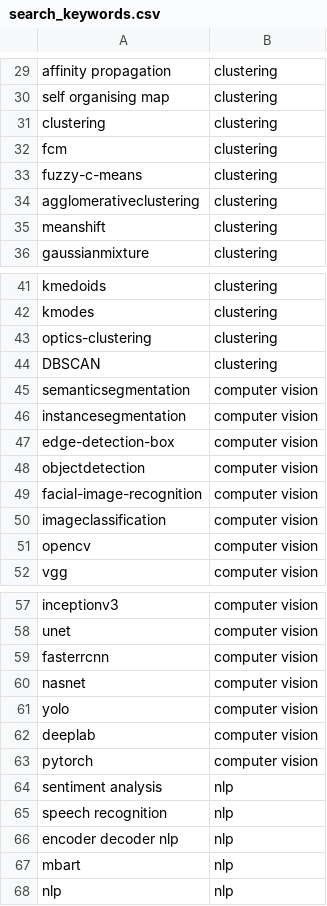
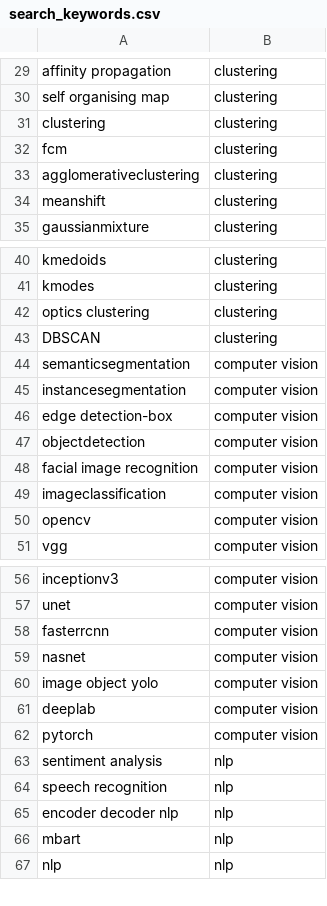
Before and after one commit to dikraMasrour/NotebookDocGen, a CSV file: Scripts/Classification_Task/data/search_keywords.csv, drawn as a sheet; only a part is shown, gaps mark what is left out.

Commit message:
update more keywords

```diff
--- a/Scripts/Classification_Task/data/search_keywords.csv
+++ b/Scripts/Classification_Task/data/search_keywords.csv
@@ -32,3 +32,2 @@ clustering;clustering
 fcm;clustering
-fuzzy-c-means;clustering
 agglomerativeclustering;clustering
@@ -42,3 +41,3 @@ kmedoids;clustering
 kmodes;clustering
-optics-clustering;clustering
+optics clustering;clustering
 DBSCAN;clustering
@@ -46,5 +45,5 @@ semanticsegmentation;computer vision
 instancesegmentation;computer vision
-edge-detection-box;computer vision
+edge detection-box;computer vision
 objectdetection;computer vision
-facial-image-recognition;computer vision
+facial image recognition;computer vision
 imageclassification;computer vision
@@ -60,3 +59,3 @@ fasterrcnn;computer vision
 nasnet;computer vision
-yolo;computer vision
+image object yolo;computer vision
 deeplab;computer vision
```
Also changed, not shown: 1 other file.
